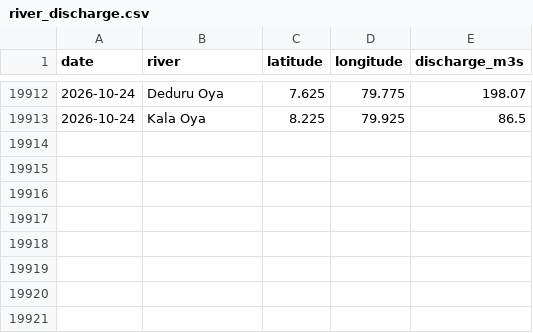
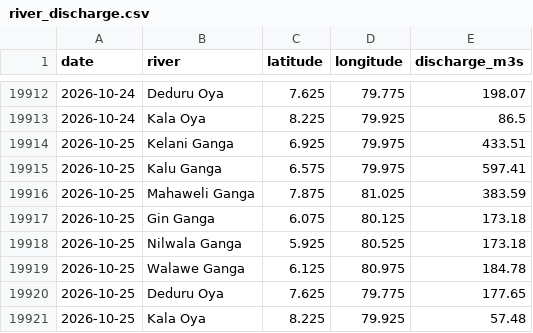
Before and after one commit to dhananjaya-hbc/lanka-data-tracker, a CSV file: data/river_discharge.csv, drawn as a sheet; only a part is shown, gaps mark what is left out.

Commit message:
data: river discharge update 2026-10-26

```diff
--- a/data/river_discharge.csv
+++ b/data/river_discharge.csv
@@ -19913 +19913,9 @@ date,river,latitude,longitude,discharge_m3s
 2026-10-24,Kala Oya,8.225,79.925,86.5
+2026-10-25,Kelani Ganga,6.925,79.975,433.51
+2026-10-25,Kalu Ganga,6.575,79.975,597.41
+2026-10-25,Mahaweli Ganga,7.875,81.025,383.59
+2026-10-25,Gin Ganga,6.075,80.125,173.18
+2026-10-25,Nilwala Ganga,5.925,80.525,173.18
+2026-10-25,Walawe Ganga,6.125,80.975,184.78
+2026-10-25,Deduru Oya,7.625,79.775,177.65
+2026-10-25,Kala Oya,8.225,79.925,57.48
```
